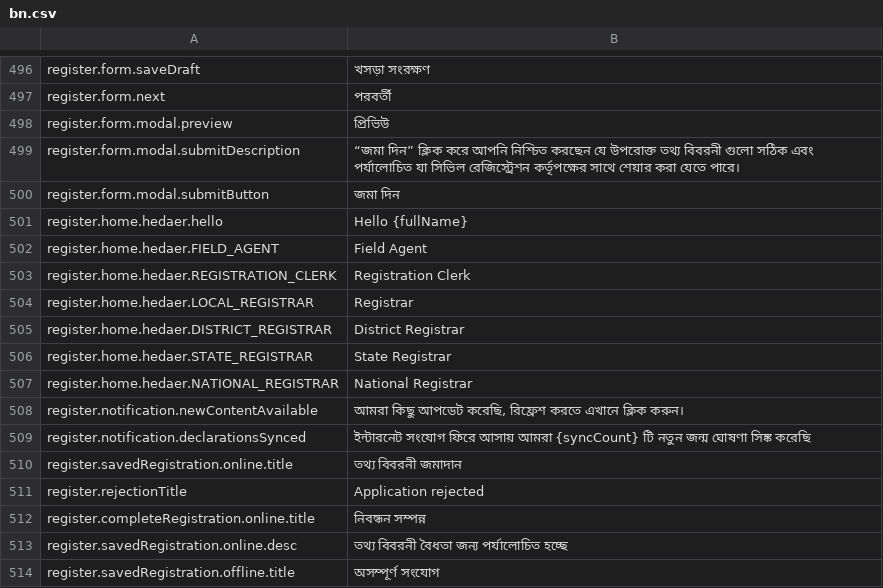
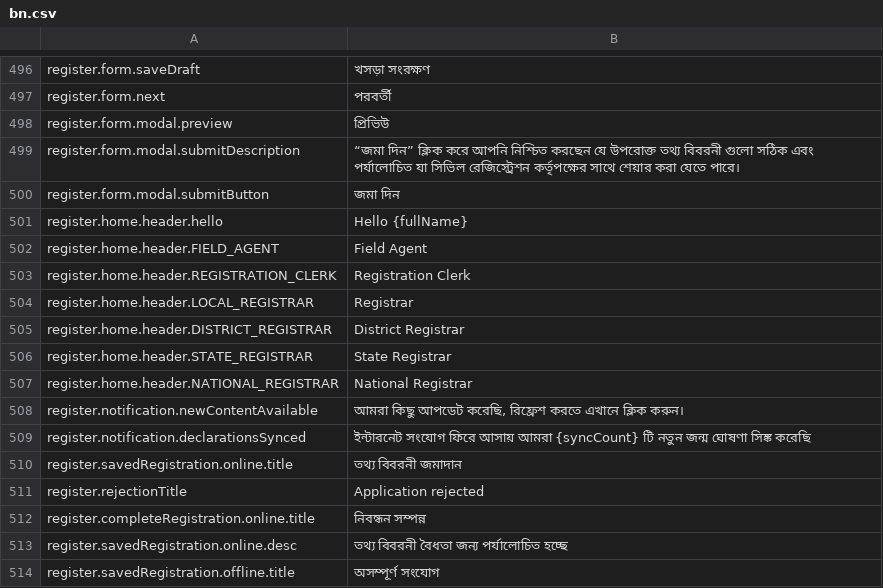
Before and after one commit to opencrvs/opencrvs-core, a CSV file: packages/register/src/i18n/locales/bn.csv, drawn as a sheet; only a part is shown, gaps mark what is left out.

Commit message:
Fix typo on roles i18n id

```diff
--- a/packages/register/src/i18n/locales/bn.csv
+++ b/packages/register/src/i18n/locales/bn.csv
@@ -502,9 +502,9 @@
 "register.form.modal.submitButton","জমা দিন"
-"register.home.hedaer.hello","Hello {fullName}"
-"register.home.hedaer.FIELD_AGENT","Field Agent"
-"register.home.hedaer.REGISTRATION_CLERK","Registration Clerk"
-"register.home.hedaer.LOCAL_REGISTRAR","Registrar"
-"register.home.hedaer.DISTRICT_REGISTRAR","District Registrar"
-"register.home.hedaer.STATE_REGISTRAR","State Registrar"
-"register.home.hedaer.NATIONAL_REGISTRAR","National Registrar"
+"register.home.header.hello","Hello {fullName}"
+"register.home.header.FIELD_AGENT","Field Agent"
+"register.home.header.REGISTRATION_CLERK","Registration Clerk"
+"register.home.header.LOCAL_REGISTRAR","Registrar"
+"register.home.header.DISTRICT_REGISTRAR","District Registrar"
+"register.home.header.STATE_REGISTRAR","State Registrar"
+"register.home.header.NATIONAL_REGISTRAR","National Registrar"
 "register.notification.newContentAvailable","আমরা কিছু আপডেট করেছি, রিফ্রেশ করতে এখানে ক্লিক করুন।"
```
Also changed, not shown: 9 other files.
